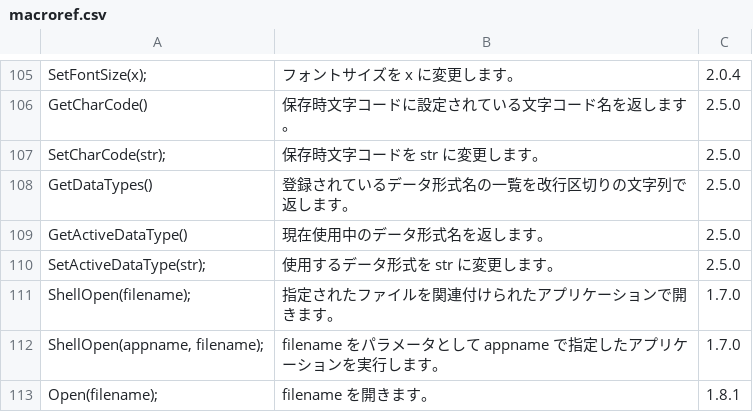
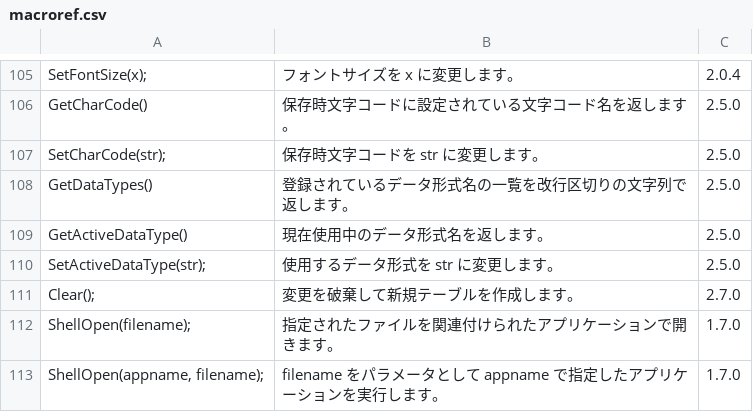
Before and after one commit to asukaze55/cassava-editor, a CSV file: Help/macroref.csv, drawn as a sheet; only a part is shown, gaps mark what is left out; the shorter side is filled out with more unchanged rows.

Commit message:
Add Clear() in the macro API.

```diff
--- a/Help/macroref.csv
+++ b/Help/macroref.csv
@@ -113,2 +113,3 @@ GetActiveDataType(),現在使用中のデータ形式名を返します。,2.5.0
 SetActiveDataType(str);,使用するデータ形式を str に変更します。,2.5.0
+Clear();,変更を破棄して新規テーブルを作成します。,2.7.0
 ShellOpen(filename);,指定されたファイルを関連付けられたアプリケーションで開きます。,1.7.0
```
Also changed, not shown: 8 other files.
